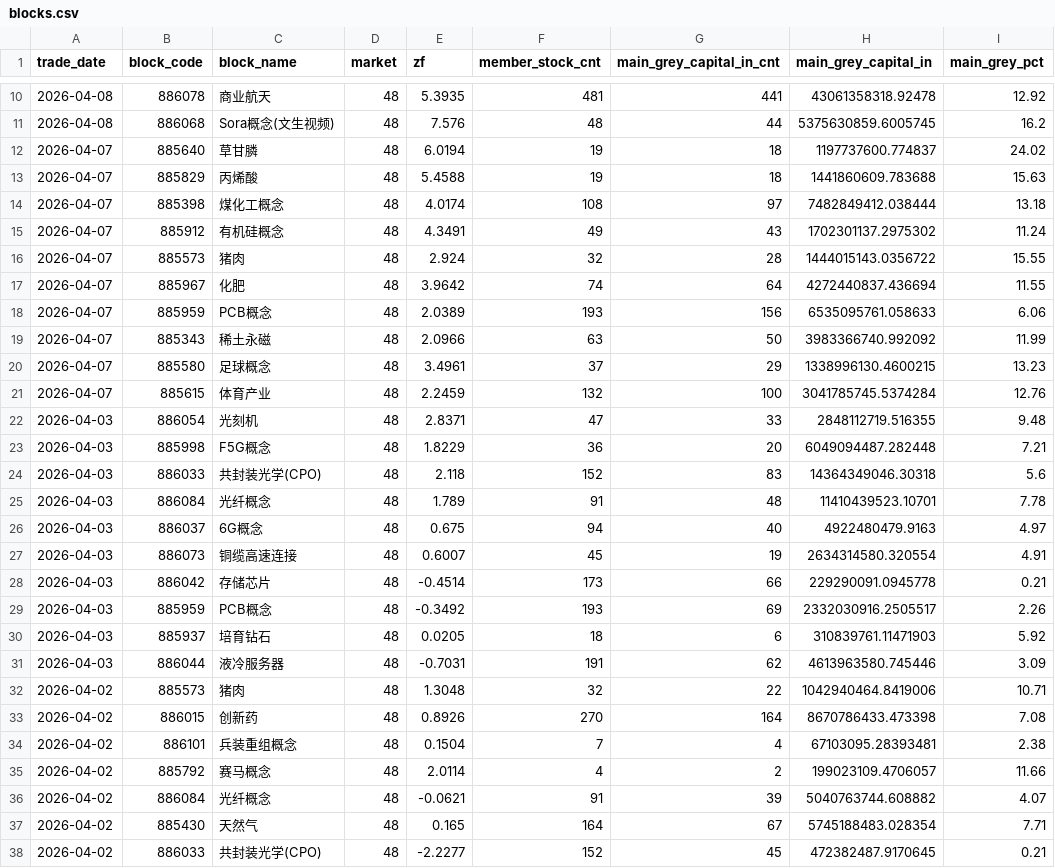
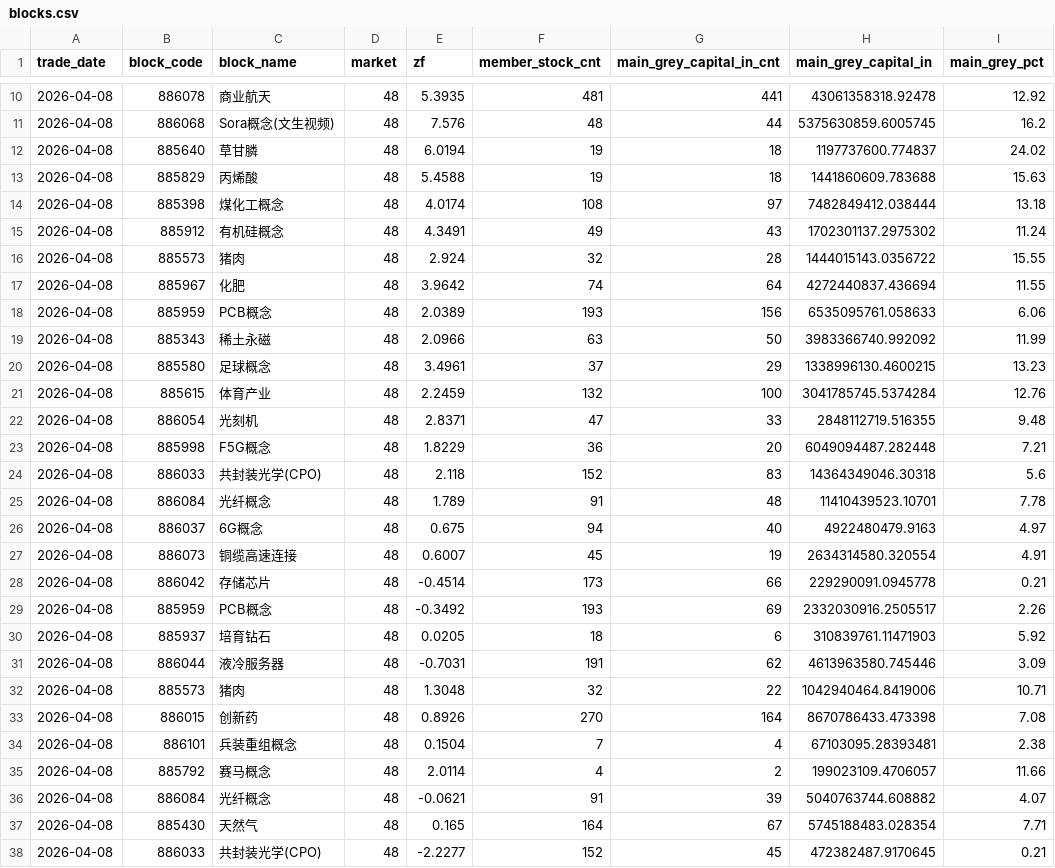
Before and after one commit to HuAzurestar/demo, a CSV file: java-server/src/main/resources/mockdata/blocks.csv, drawn as a sheet; only a part is shown, gaps mark what is left out; the diff covers the shown part only; the diff names each change by its address in the sheet, - before the commit and + after, or states it on an @@ line.

```diff
--- a/java-server/src/main/resources/mockdata/blocks.csv
+++ b/java-server/src/main/resources/mockdata/blocks.csv
-A12:A21 (trade_date): 2026-04-07
+A12:A21 (trade_date): 2026-04-08
-A22:A31 (trade_date): 2026-04-03
+A22:A31 (trade_date): 2026-04-08
-A32:A38 (trade_date): 2026-04-02
+A32:A38 (trade_date): 2026-04-08
```
Also changed, not shown: 3 edited cells elsewhere in this file, java-server/src/main/resources/mockdata/stocks.csv.
